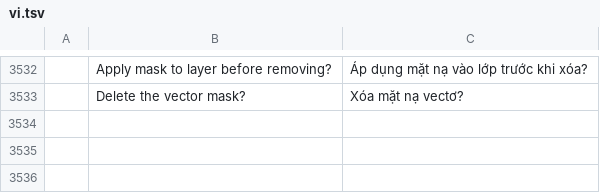
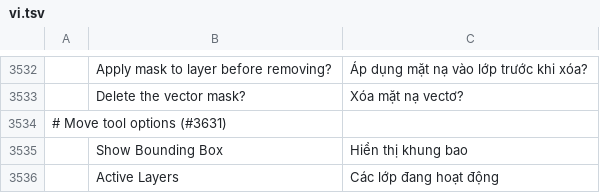
Before and after one commit to FredApps/photocraft, a TSV file: crates/ui-egui/src/i18n/vi.tsv, drawn as a sheet; only a part is shown, gaps mark what is left out; the diff names each change by its address in the sheet, - before the commit and + after, or states it on an @@ line.

Commit message:
fix(ui): Path Selection Select option gates main's click-to-pick (#3915)
Main's #3932 picks the shape under the pointer on every Path Selection
press; Select: Active Layers (#3631) now keeps the active shape, and All
Layers, which keeps main's behaviour, is the default. Adds the two new
strings to the Vietnamese catalog.

```diff
--- a/crates/ui-egui/src/i18n/vi.tsv
+++ b/crates/ui-egui/src/i18n/vi.tsv
+row 3534: # Move tool options (#3631)
+row 3535:  | Show Bounding Box | Hiển thị khung bao
+row 3536:  | Active Layers | Các lớp đang hoạt động
```
Also changed, not shown: 4 other files.
